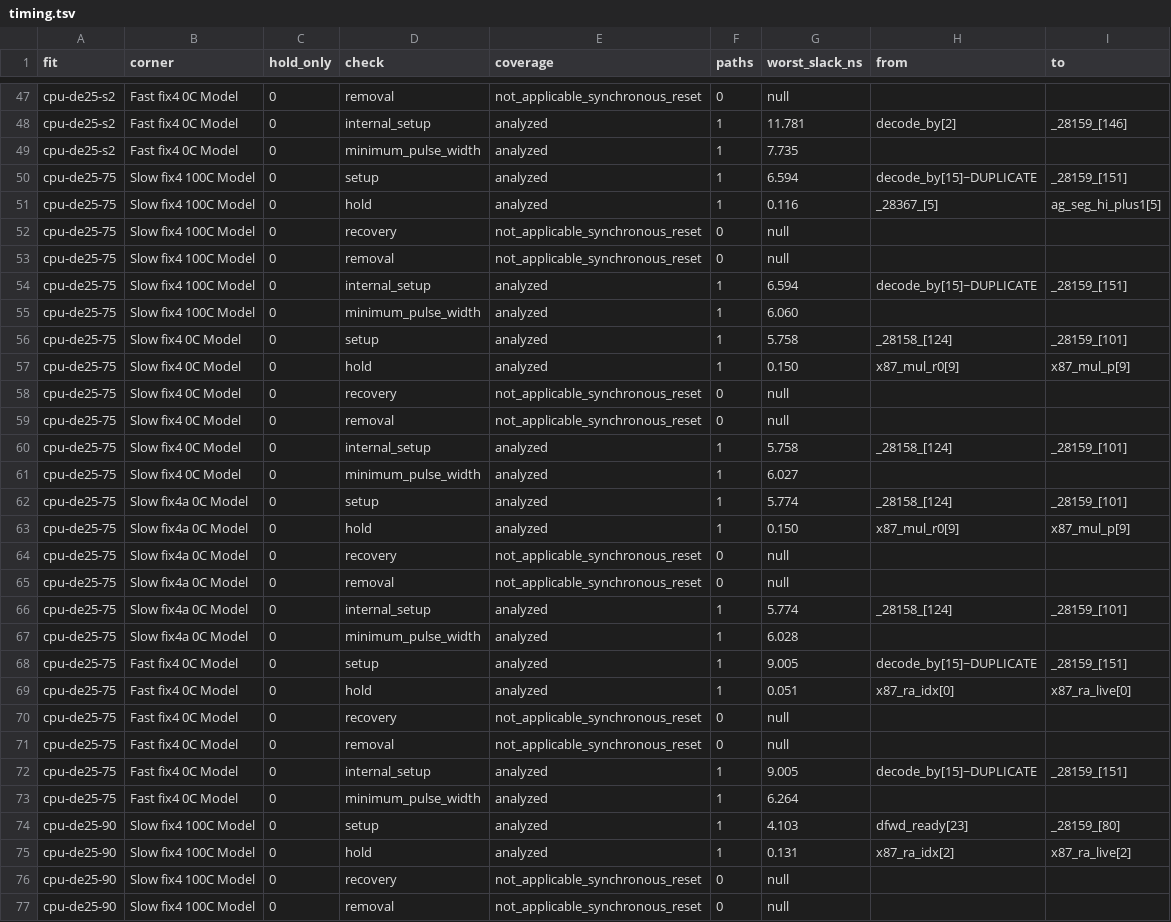
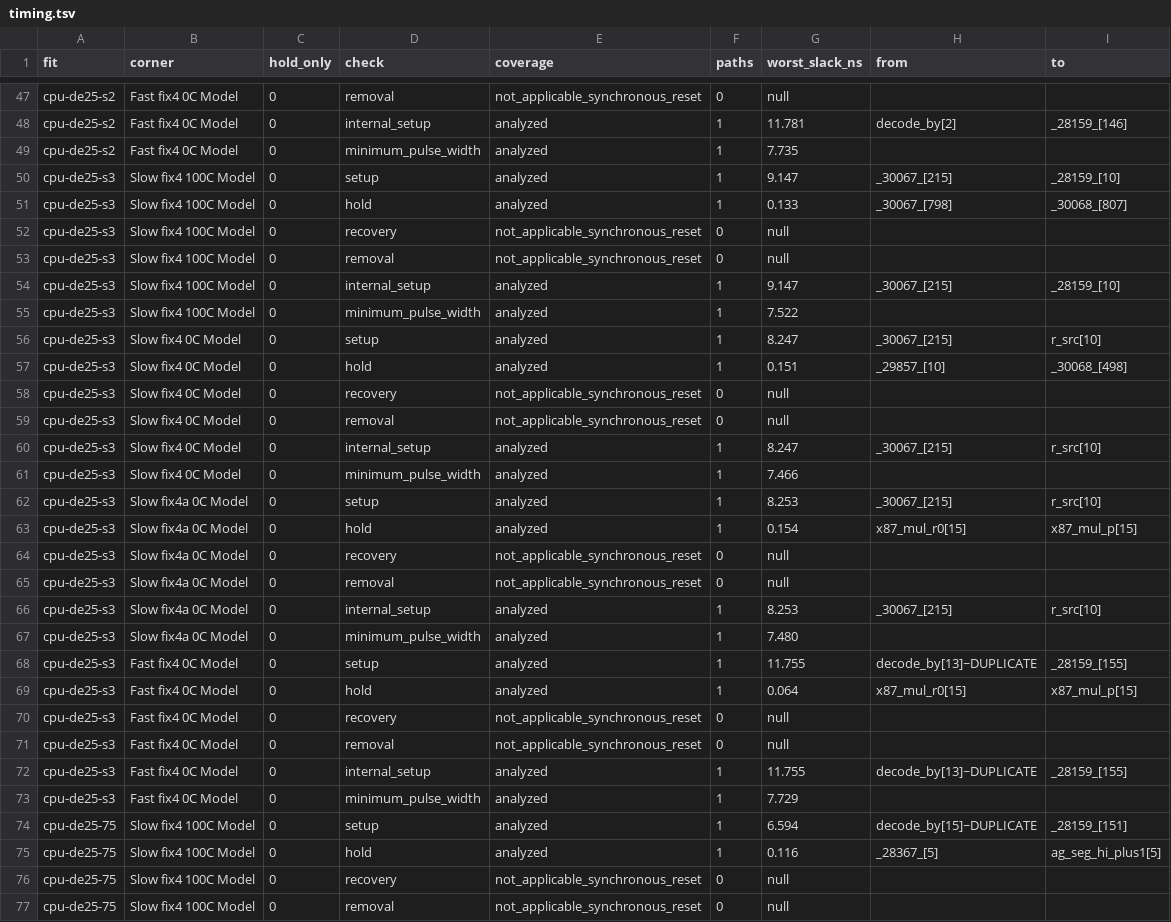
Before and after one commit to DeanoC/fes, a TSV file: docs/validation/2026-11-16-i386-agilex5-fit/timing.tsv, drawn as a sheet; only a part is shown, gaps mark what is left out; the shorter side is filled out with more unchanged rows; the diff names each change by its address in the sheet, - before the commit and + after, or states it on an @@ line.

```diff
--- a/docs/validation/2026-11-16-i386-agilex5-fit/timing.tsv
+++ b/docs/validation/2026-11-16-i386-agilex5-fit/timing.tsv
+row 50: cpu-de25-s3 | Slow fix4 100C Model | 0 | setup | analyzed | 1 | 9.147 | _30067_[215] | _28159_[10]
+row 51: cpu-de25-s3 | Slow fix4 100C Model | 0 | hold | analyzed | 1 | 0.133 | _30067_[798] | _30068_[807]
+row 52: cpu-de25-s3 | Slow fix4 100C Model | 0 | recovery | not_applicable_synchronous_reset | 0 | null
+row 53: cpu-de25-s3 | Slow fix4 100C Model | 0 | removal | not_applicable_synchronous_reset | 0 | null
+row 54: cpu-de25-s3 | Slow fix4 100C Model | 0 | internal_setup | analyzed | 1 | 9.147 | _30067_[215] | _28159_[10]
+row 55: cpu-de25-s3 | Slow fix4 100C Model | 0 | minimum_pulse_width | analyzed | 1 | 7.522
+row 56: cpu-de25-s3 | Slow fix4 0C Model | 0 | setup | analyzed | 1 | 8.247 | _30067_[215] | r_src[10]
+row 57: cpu-de25-s3 | Slow fix4 0C Model | 0 | hold | analyzed | 1 | 0.151 | _29857_[10] | _30068_[498]
+row 58: cpu-de25-s3 | Slow fix4 0C Model | 0 | recovery | not_applicable_synchronous_reset | 0 | null
+row 59: cpu-de25-s3 | Slow fix4 0C Model | 0 | removal | not_applicable_synchronous_reset | 0 | null
+row 60: cpu-de25-s3 | Slow fix4 0C Model | 0 | internal_setup | analyzed | 1 | 8.247 | _30067_[215] | r_src[10]
+row 61: cpu-de25-s3 | Slow fix4 0C Model | 0 | minimum_pulse_width | analyzed | 1 | 7.466
+row 62: cpu-de25-s3 | Slow fix4a 0C Model | 0 | setup | analyzed | 1 | 8.253 | _30067_[215] | r_src[10]
+row 63: cpu-de25-s3 | Slow fix4a 0C Model | 0 | hold | analyzed | 1 | 0.154 | x87_mul_r0[15] | x87_mul_p[15]
+row 64: cpu-de25-s3 | Slow fix4a 0C Model | 0 | recovery | not_applicable_synchronous_reset | 0 | null
+row 65: cpu-de25-s3 | Slow fix4a 0C Model | 0 | removal | not_applicable_synchronous_reset | 0 | null
+row 66: cpu-de25-s3 | Slow fix4a 0C Model | 0 | internal_setup | analyzed | 1 | 8.253 | _30067_[215] | r_src[10]
+row 67: cpu-de25-s3 | Slow fix4a 0C Model | 0 | minimum_pulse_width | analyzed | 1 | 7.480
+row 68: cpu-de25-s3 | Fast fix4 0C Model | 0 | setup | analyzed | 1 | 11.755 | decode_by[13]~DUPLICATE | _28159_[155]
+row 69: cpu-de25-s3 | Fast fix4 0C Model | 0 | hold | analyzed | 1 | 0.064 | x87_mul_r0[15] | x87_mul_p[15]
+row 70: cpu-de25-s3 | Fast fix4 0C Model | 0 | recovery | not_applicable_synchronous_reset | 0 | null
+row 71: cpu-de25-s3 | Fast fix4 0C Model | 0 | removal | not_applicable_synchronous_reset | 0 | null
+row 72: cpu-de25-s3 | Fast fix4 0C Model | 0 | internal_setup | analyzed | 1 | 11.755 | decode_by[13]~DUPLICATE | _28159_[155]
+row 73: cpu-de25-s3 | Fast fix4 0C Model | 0 | minimum_pulse_width | analyzed | 1 | 7.729
```
Also changed, not shown: 4 other files.
